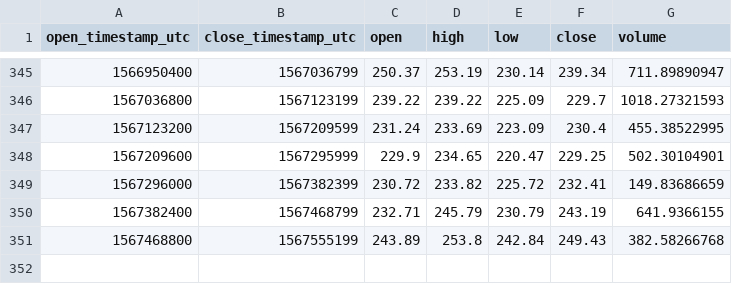
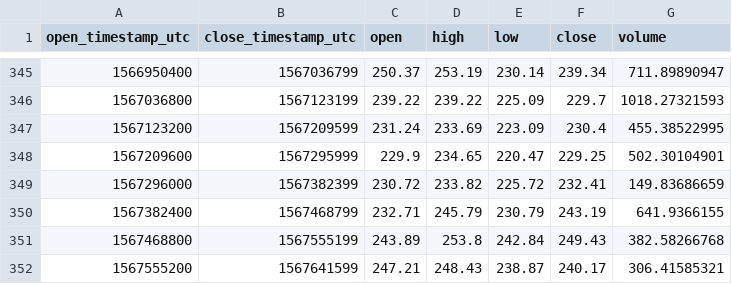
Before and after one commit to cryptobigbro/coinbasepro-BCH-GBP, a CSV file: coinbasepro-BCH-GBP-1d.csv, drawn as a sheet; only a part is shown, gaps mark what is left out; the diff names each change by its address in the sheet, - before the commit and + after, or states it on an @@ line.

```diff
--- a/coinbasepro-BCH-GBP-1d.csv
+++ b/coinbasepro-BCH-GBP-1d.csv
+row 352: 1567555200 | 1567641599 | 247.21 | 248.43 | 238.87 | 240.17 | 306.41585321
```
Also changed, not shown: coinbasepro-BCH-GBP-1h.csv, 1 other file.
